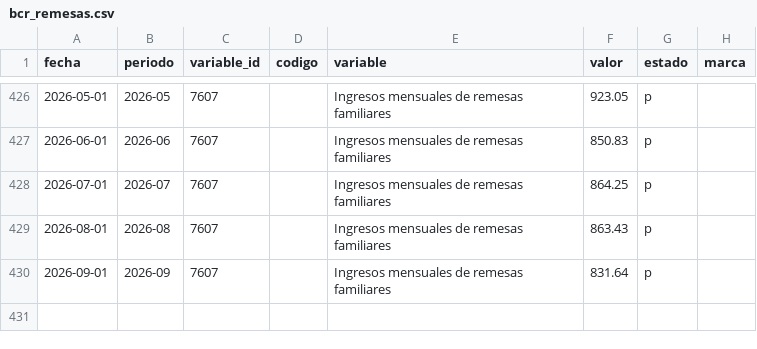
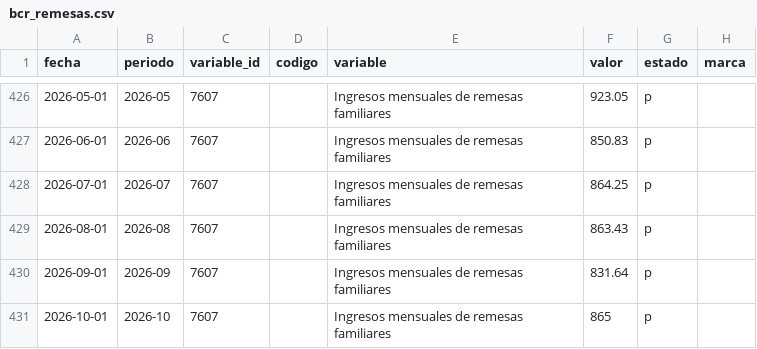
Before and after one commit to JesusDeSivar/EconSV, a CSV file: lago/plata/bcr_remesas.csv, drawn as a sheet; only a part is shown, gaps mark what is left out; the diff names each change by its address in the sheet, - before the commit and + after, or states it on an @@ line.

```diff
--- a/lago/plata/bcr_remesas.csv
+++ b/lago/plata/bcr_remesas.csv
+row 431: 2026-10-01 | 2026-10 | 7607 |  | Ingresos mensuales de remesas familiares | 865 | p
```
Also changed, not shown: lago/oro/indicadores_catalogo.csv, lago/plata/bcr_balanza_comercial.csv, 6 other files.
